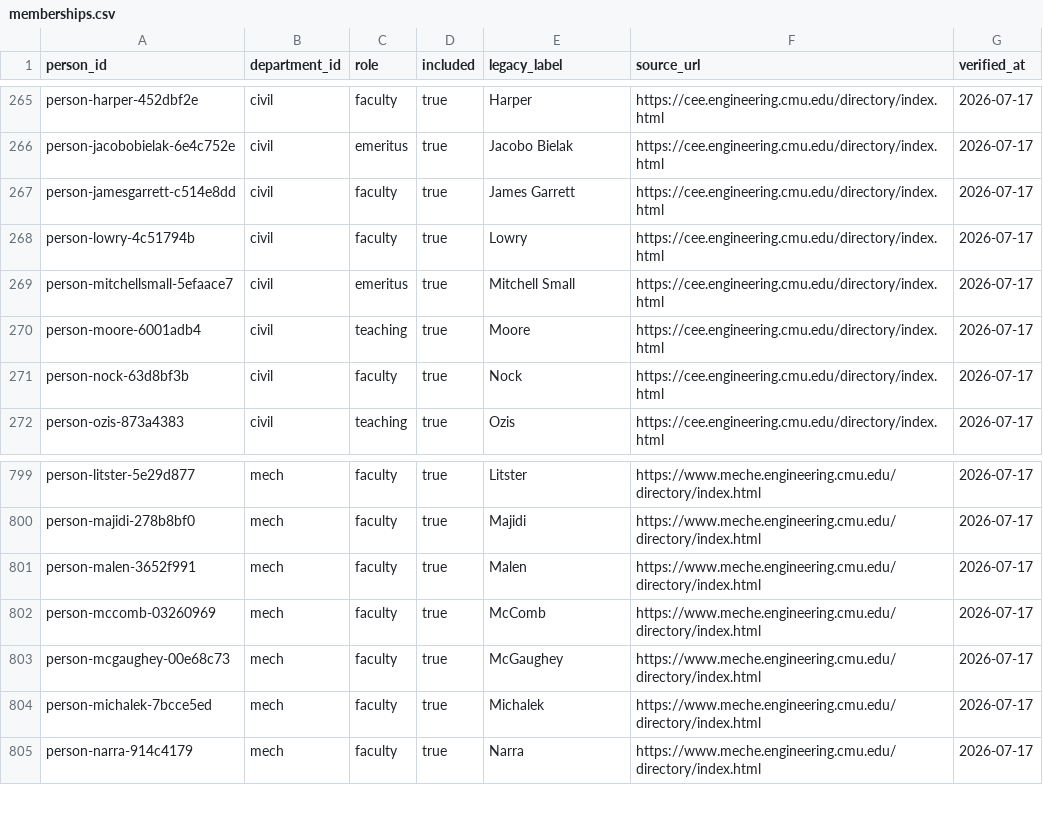
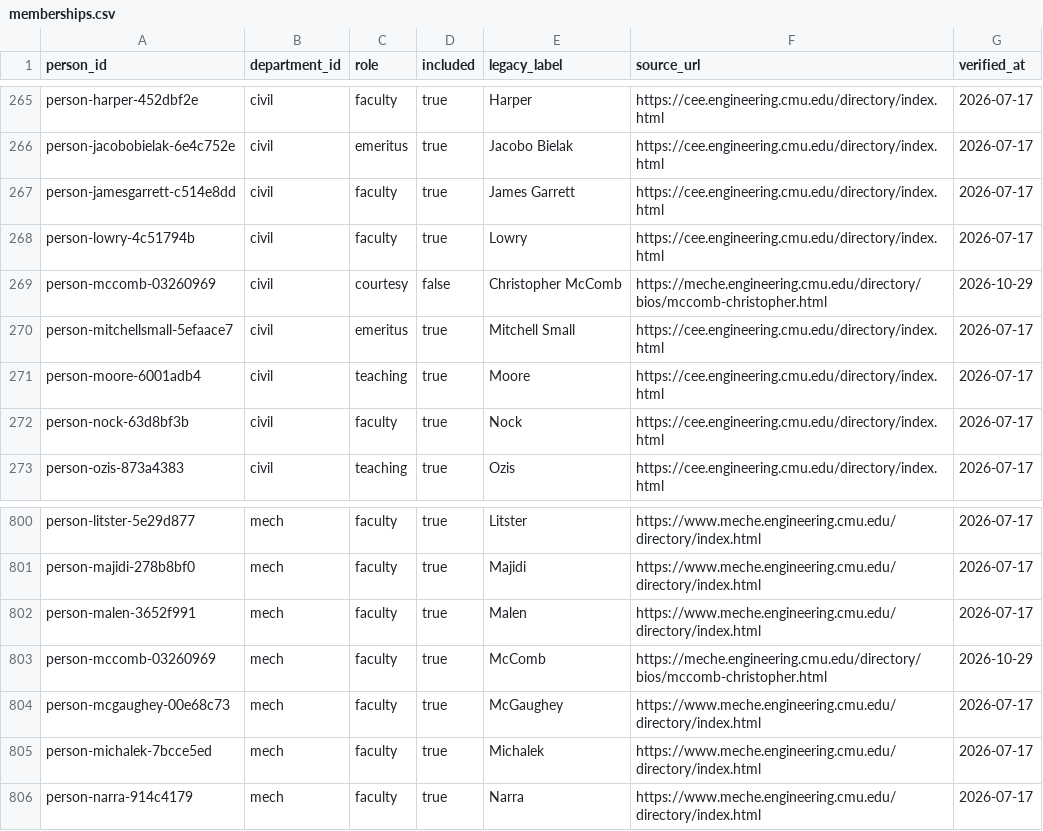
Before and after one commit to cmccomb/map-of-research, a CSV file: registry/memberships.csv, drawn as a sheet; only a part is shown, gaps mark what is left out.

```diff
--- a/registry/memberships.csv
+++ b/registry/memberships.csv
@@ -268,2 +268,3 @@ person-jamesgarrett-c514e8dd,civil,faculty,true,James Garrett,https://cee.engine
 person-lowry-4c51794b,civil,faculty,true,Lowry,https://cee.engineering.cmu.edu/directory/index.html,2026-07-17
+person-mccomb-03260969,civil,courtesy,false,Christopher McComb,https://meche.engineering.cmu.edu/directory/bios/mccomb-christopher.html,2026-10-29
 person-mitchellsmall-5efaace7,civil,emeritus,true,Mitchell Small,https://cee.engineering.cmu.edu/directory/index.html,2026-07-17
@@ -801,3 +802,3 @@ person-majidi-278b8bf0,mech,faculty,true,Majidi,https://www.meche.engineering.cm
 person-malen-3652f991,mech,faculty,true,Malen,https://www.meche.engineering.cmu.edu/directory/index.html,2026-07-17
-person-mccomb-03260969,mech,faculty,true,McComb,https://www.meche.engineering.cmu.edu/directory/index.html,2026-07-17
+person-mccomb-03260969,mech,faculty,true,McComb,https://meche.engineering.cmu.edu/directory/bios/mccomb-christopher.html,2026-10-29
 person-mcgaughey-00e68c73,mech,faculty,true,McGaughey,https://www.meche.engineering.cmu.edu/directory/index.html,2026-07-17
```
Also changed, not shown: registry/people.csv, 1 other file.
